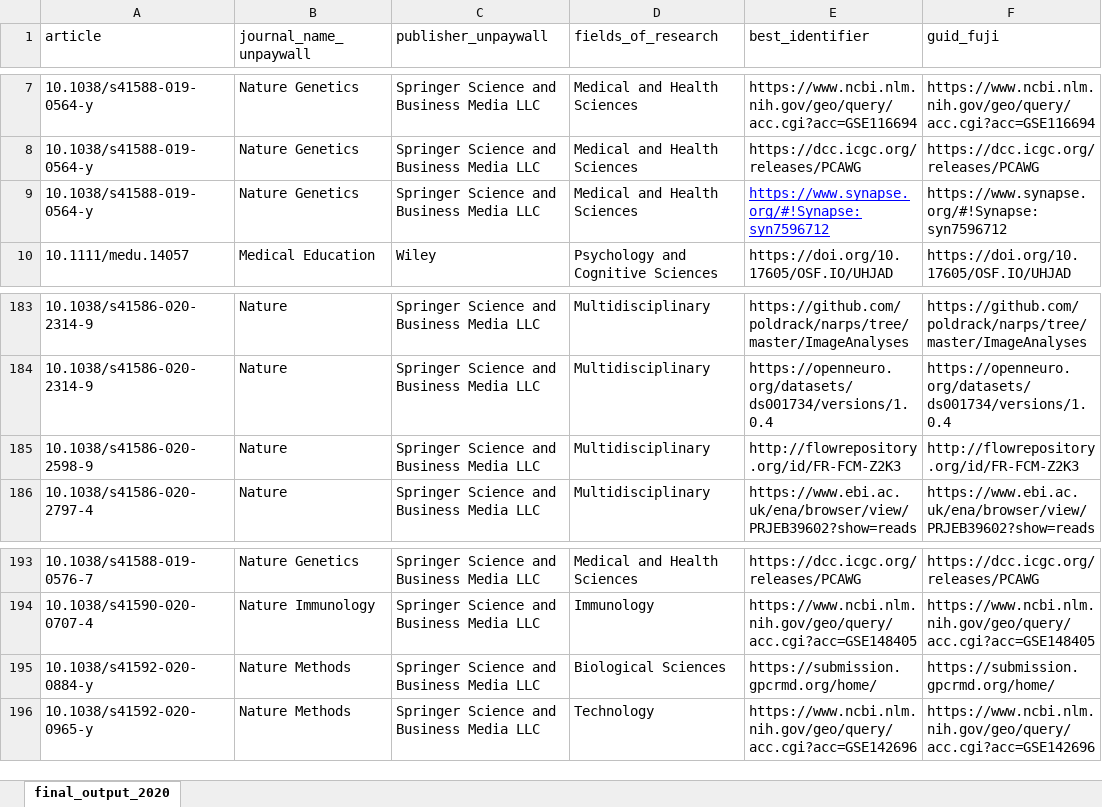
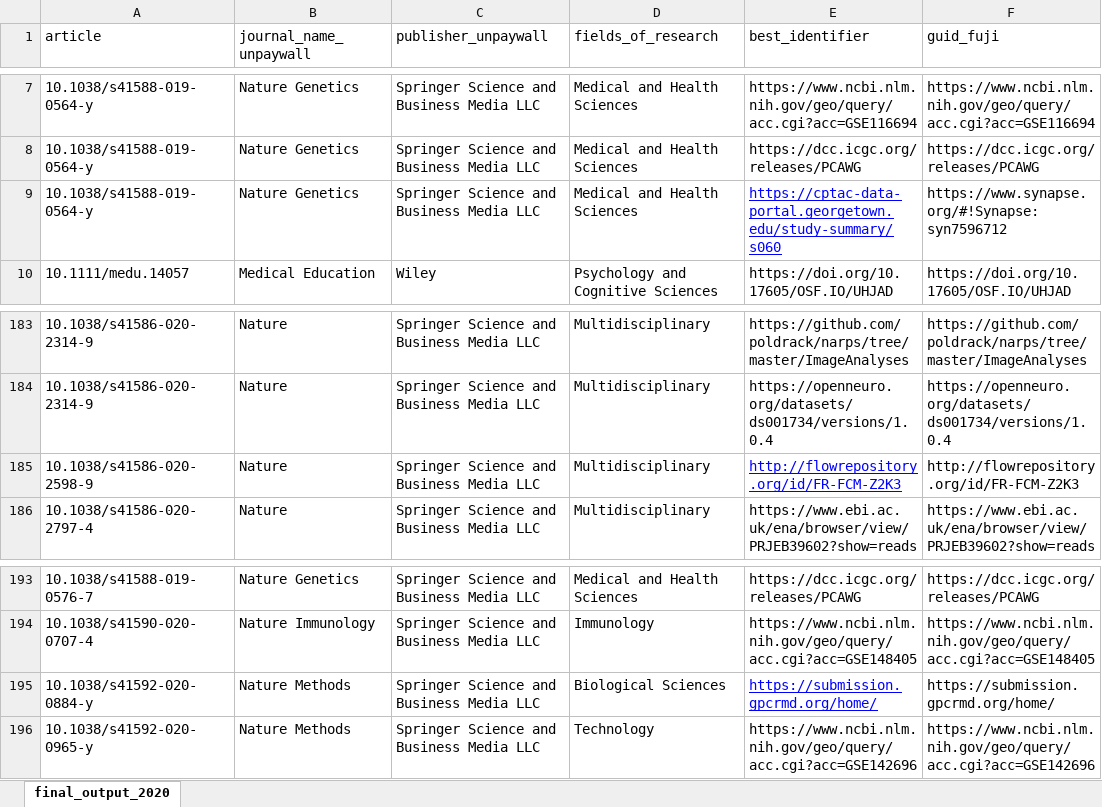
Before and after one commit to quest-bih/fair-assessment, an Excel workbook: output/final_output_2020.xlsx, sheet final_output_2020, drawn as a sheet; only a part is shown, gaps mark what is left out; values as stored, in another font and other column widths than the file's, no borders; the diff names each change by its address in the sheet, - before the commit and + after, or states it on an @@ line.

```diff
--- a/output/final_output_2020.xlsx (sheet final_output_2020)
+++ b/output/final_output_2020.xlsx (sheet final_output_2020)
-E9 (best_identifier): https://www.synapse.org/#!Synapse:syn7596712
+E9 (best_identifier): https://cptac-data-portal.georgetown.edu/study-summary/s060
@@ E185 underline: off → on, text colour: black → #0000FF @@
@@ E195 underline: off → on, text colour: black → #0000FF @@
```
Also changed, not shown: input/open_data_datasets_for_fair_assessment.xlsx, output/data_policy_2020.xlsx, 6 other files.
